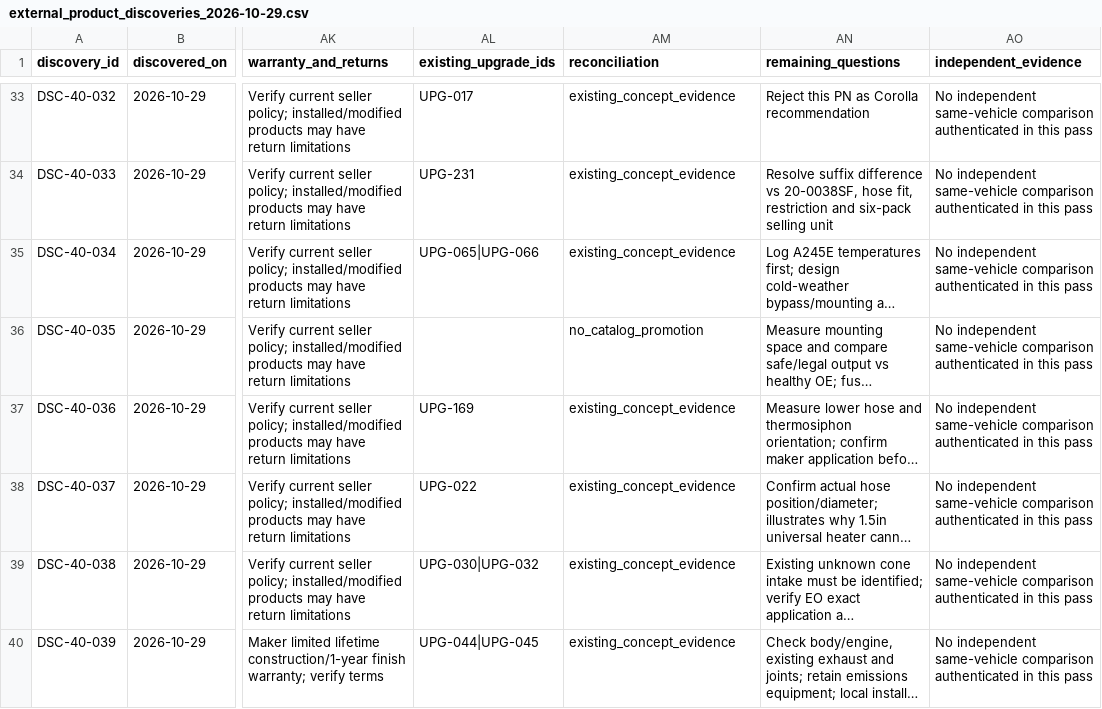
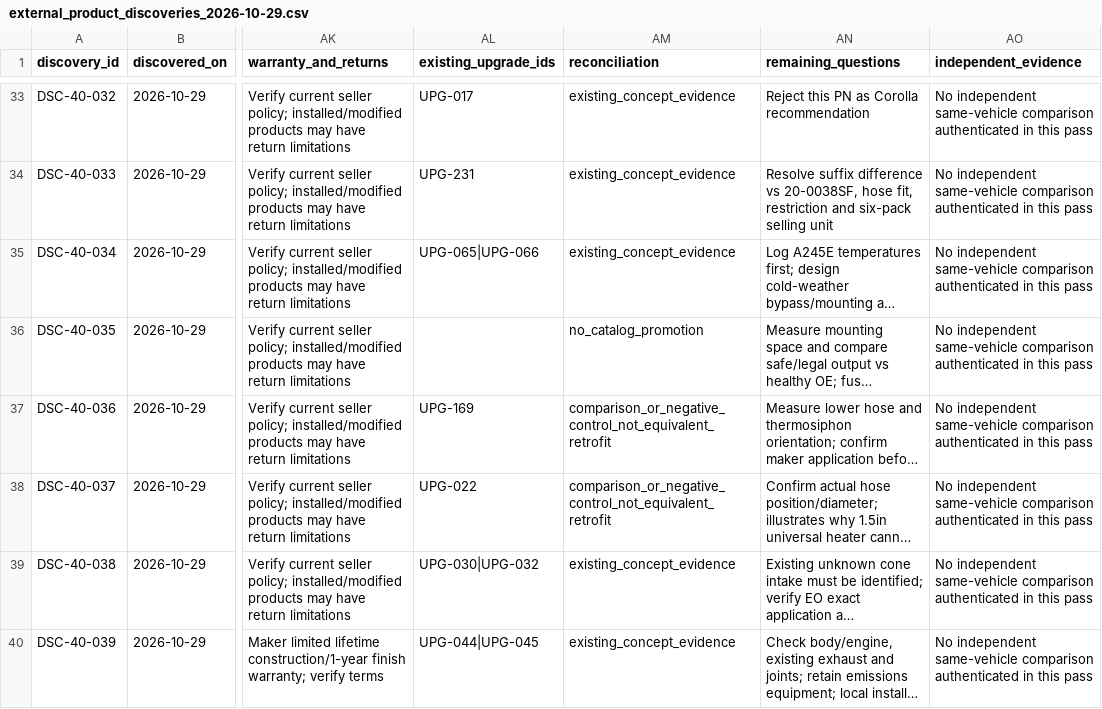
Before and after one commit to 79cbd8hmgj-wq/Felicity, a CSV file: database/external_product_discoveries_2026-10-29.csv, drawn as a sheet; only a part is shown, gaps mark what is left out; long unchanged cells end in …; the diff covers the shown part only; the diff names each change by its address in the sheet, - before the commit and + after, or states it on an @@ line.

```diff
--- a/database/external_product_discoveries_2026-10-29.csv
+++ b/database/external_product_discoveries_2026-10-29.csv
-AM37:AM38 (reconciliation): existing_concept_evidence
+AM37:AM38 (reconciliation): comparison_or_negative_control_not_equivalent_retrofit
```
Also changed, not shown: 5 edited cells elsewhere in this file, database/local_parts_supplier_candidates.csv, database/upgrade_candidates.csv, 11 other files.
